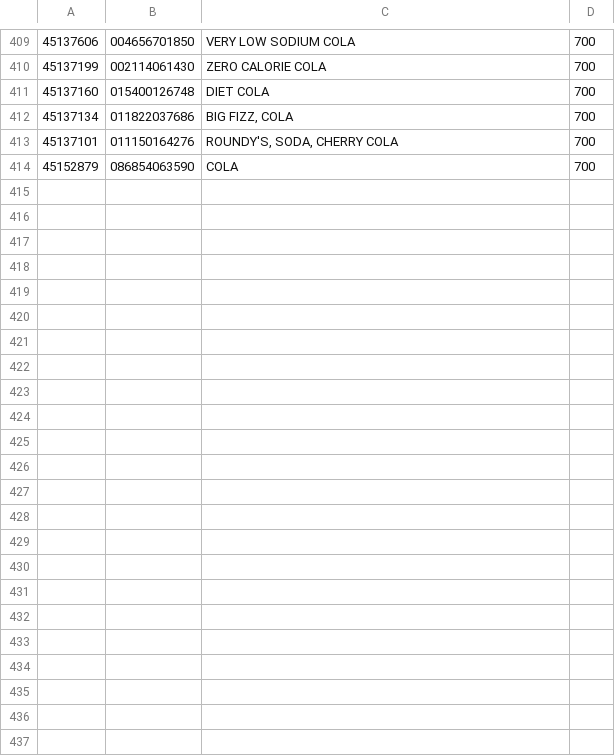
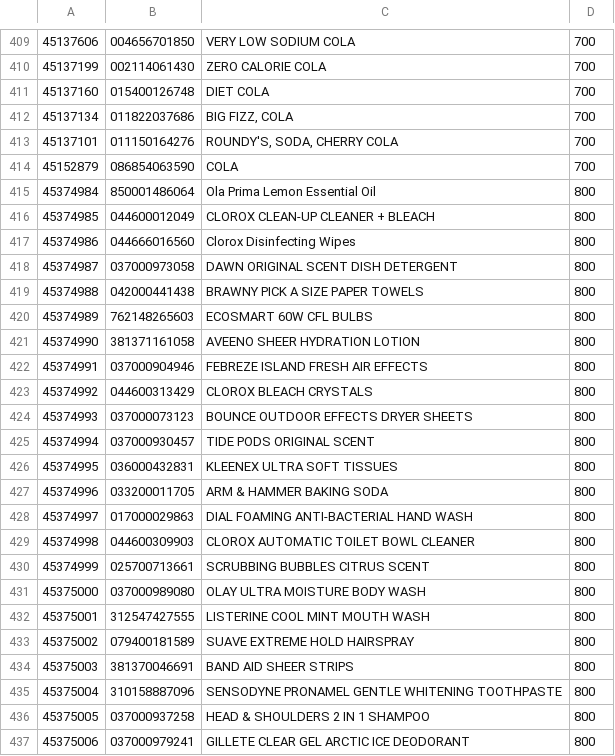
Before and after one commit to JGugel/Meal-Team-Six, a CSV file: databaseDocs/ProductData.csv, drawn as a sheet; only a part is shown, gaps mark what is left out.

Commit message:
Final Test Seed Data for Database

```diff
--- a/databaseDocs/ProductData.csv
+++ b/databaseDocs/ProductData.csv
@@ -414 +414,24 @@
 45152879,086854063590,COLA,700
+45374984,850001486064,Ola Prima Lemon Essential Oil,800
+45374985,044600012049,CLOROX CLEAN-UP CLEANER + BLEACH,800
+45374986,044666016560,Clorox Disinfecting Wipes,800
+45374987,037000973058,DAWN ORIGINAL SCENT DISH DETERGENT,800
+45374988,042000441438,BRAWNY PICK A SIZE PAPER TOWELS,800
+45374989,762148265603,ECOSMART 60W CFL BULBS,800
+45374990,381371161058,AVEENO SHEER HYDRATION LOTION,800
+45374991,037000904946,FEBREZE ISLAND FRESH AIR EFFECTS,800
+45374992,044600313429,CLOROX BLEACH CRYSTALS,800
+45374993,037000073123,BOUNCE OUTDOOR EFFECTS DRYER SHEETS,800
+45374994,037000930457,TIDE PODS ORIGINAL SCENT,800
+45374995,036000432831,KLEENEX ULTRA SOFT TISSUES,800
+45374996,033200011705,ARM & HAMMER BAKING SODA,800
+45374997,017000029863,DIAL FOAMING ANTI-BACTERIAL HAND WASH,800
+45374998,044600309903,CLOROX AUTOMATIC TOILET BOWL CLEANER,800
+45374999,025700713661,SCRUBBING BUBBLES CITRUS SCENT,800
+45375000,037000989080,OLAY ULTRA MOISTURE BODY WASH,800
+45375001,312547427555,LISTERINE COOL MINT MOUTH WASH,800
+45375002,079400181589,SUAVE EXTREME HOLD HAIRSPRAY,800
+45375003,381370046691,BAND AID SHEER STRIPS,800
+45375004,310158887096,SENSODYNE PRONAMEL GENTLE WHITENING TOOTHPASTE,800
+45375005,037000937258,HEAD & SHOULDERS 2 IN 1 SHAMPOO,800
+45375006,037000979241,GILLETE CLEAR GEL ARCTIC ICE DEODORANT,800
```
Also changed, not shown: databaseDocs/inventoryListData.csv, 2 other files.
